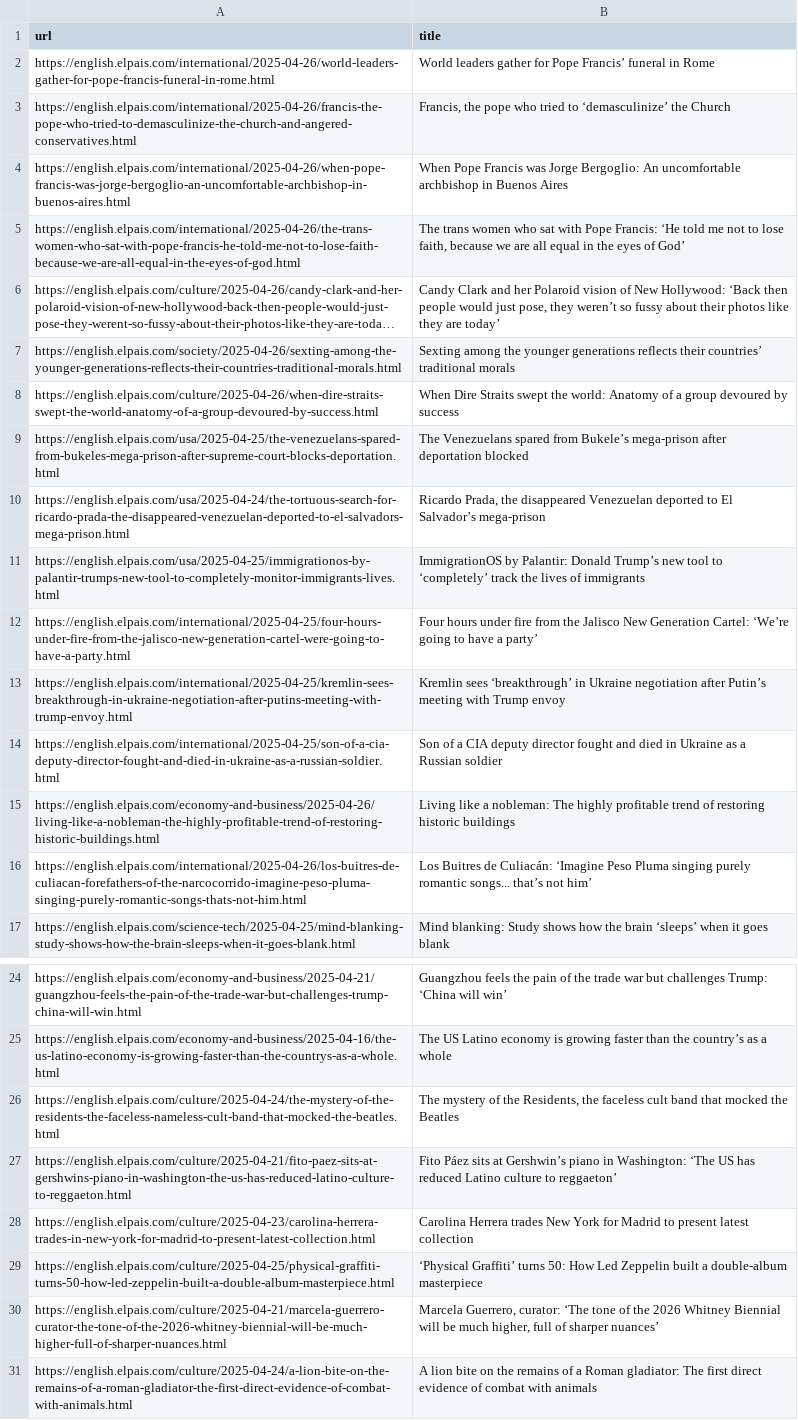
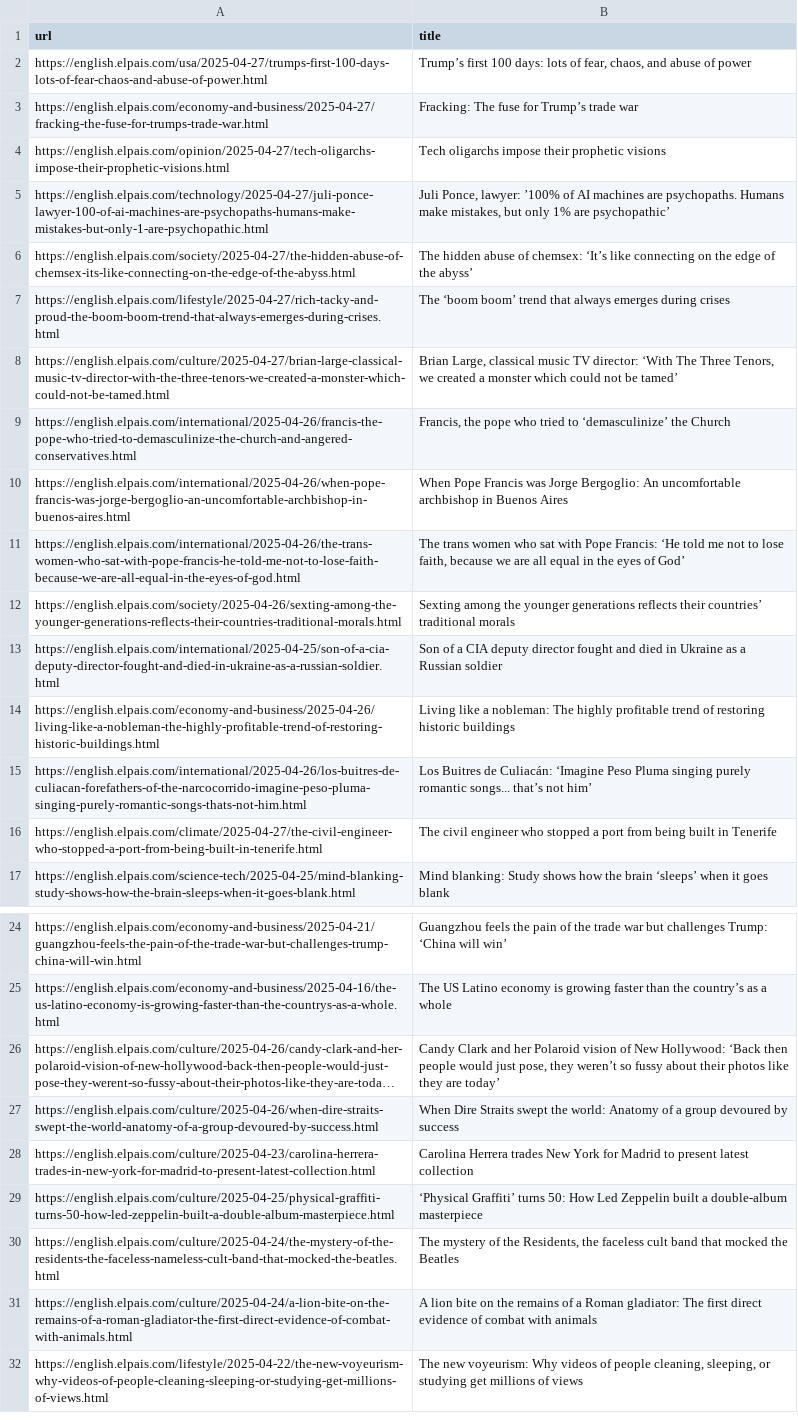
Before and after one commit to jsoma/scraper-sample, a CSV file: headlines.csv, drawn as a sheet; only a part is shown, gaps mark what is left out; the shorter side is filled out with more unchanged rows; long unchanged cells end in …; removed rows and columns are numbered as before the commit, all else as after; the diff covers the shown part only; the diff names each change by its address in the sheet, - before the commit and + after, or states it on an @@ line.

```diff
--- a/headlines.csv
+++ b/headlines.csv
-row 2: https://english.elpais.com/international/2025-04-26/world-leaders-gather-for-pope-francis-funeral-in-rome.html | World leaders gather for Pope Francis’ funeral in Rome
+row 2: https://english.elpais.com/usa/2025-04-27/trumps-first-100-days-lots-of-fear-chaos-and-abuse-of-power.html | Trump’s first 100 days: lots of fear, chaos, and abuse of power
+row 3: https://english.elpais.com/economy-and-business/2025-04-27/fracking-the-fuse-for-trumps-trade-war.html | Fracking: The fuse for Trump’s trade war
+row 4: https://english.elpais.com/opinion/2025-04-27/tech-oligarchs-impose-their-prophetic-visions.html | Tech oligarchs impose their prophetic visions
+row 5: https://english.elpais.com/technology/2025-04-27/juli-ponce-lawyer-100-of-ai-machines-are-psychopaths-humans-make-mistakes-but-only-1-are-psychopathic.html | Juli Ponce, lawyer: ’100% of AI machines are psychopaths. Humans make mistakes, but only 1% are psychopathic’
+row 6: https://english.elpais.com/society/2025-04-27/the-hidden-abuse-of-chemsex-its-like-connecting-on-the-edge-of-the-abyss.html | The hidden abuse of chemsex: ‘It’s like connecting on the edge of the abyss’
+row 7: https://english.elpais.com/lifestyle/2025-04-27/rich-tacky-and-proud-the-boom-boom-trend-that-always-emerges-during-crises.html | The ‘boom boom’ trend that always emerges during crises
+row 8: https://english.elpais.com/culture/2025-04-27/brian-large-classical-music-tv-director-with-the-three-tenors-we-created-a-monster-which-could-not-be-tamed.html | Brian Large, classical music TV director: ‘With The Three Tenors, we created a monster which could not be tamed’
-row 9: https://english.elpais.com/usa/2025-04-25/the-venezuelans-spared-from-bukeles-mega-prison-after-supreme-court-blocks-deportation.html | The Venezuelans spared from Bukele’s mega-prison after deportation blocked
-row 10: https://english.elpais.com/usa/2025-04-24/the-tortuous-search-for-ricardo-prada-the-disappeared-venezuelan-deported-to-el-salvadors-mega-prison.html | Ricardo Prada, the disappeared Venezuelan deported to El Salvador’s mega-prison
-row 11: https://english.elpais.com/usa/2025-04-25/immigrationos-by-palantir-trumps-new-tool-to-completely-monitor-immigrants-lives.html | ImmigrationOS by Palantir: Donald Trump’s new tool to ‘completely’ track the lives of immigrants
-row 12: https://english.elpais.com/international/2025-04-25/four-hours-under-fire-from-the-jalisco-new-generation-cartel-were-going-to-have-a-party.html | Four hours under fire from the Jalisco New Generation Cartel: ‘We’re going to have a party’
-row 13: https://english.elpais.com/international/2025-04-25/kremlin-sees-breakthrough-in-ukraine-negotiation-after-putins-meeting-with-trump-envoy.html | Kremlin sees ‘breakthrough’ in Ukraine negotiation after Putin’s meeting with Trump envoy
+row 16: https://english.elpais.com/climate/2025-04-27/the-civil-engineer-who-stopped-a-port-from-being-built-in-tenerife.html | The civil engineer who stopped a port from being built in Tenerife
-row 27: https://english.elpais.com/culture/2025-04-21/fito-paez-sits-at-gershwins-piano-in-washington-the-us-has-reduced-latino-culture-to-reggaeton.html | Fito Páez sits at Gershwin’s piano in Washington: ‘The US has reduced Latino culture to reggaeton’
@@ row 6 moved to row 26: https://english.elpais.com/culture/2025-… @@
@@ row 8 moved to row 27: https://english.elpais.com/culture/2025-… @@
-row 30: https://english.elpais.com/culture/2025-04-21/marcela-guerrero-curator-the-tone-of-the-2026-whitney-biennial-will-be-much-higher-full-of-sharper-nuances.html | Marcela Guerrero, curator: ‘The tone of the 2026 Whitney Biennial will be much higher, full of sharper nuances’
@@ row 26 moved to row 30: https://english.elpais.com/culture/2025-… @@
```
Also changed, not shown: 1 added row and 1 removed row elsewhere in this file.
